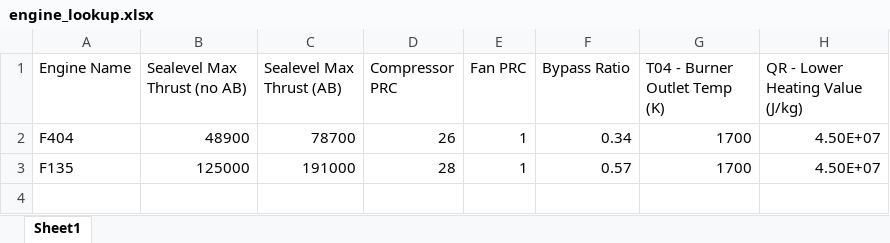
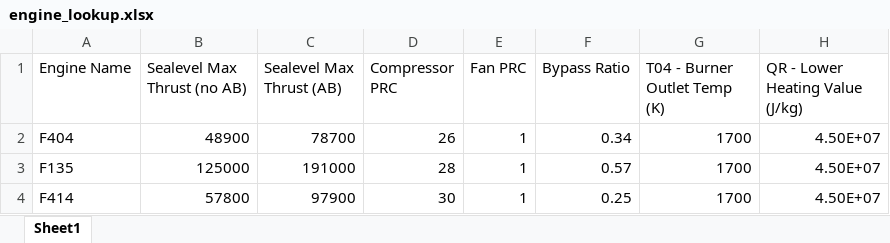
Before and after one commit to jfiler0/team10aiaa, an Excel workbook: Sizing/engine_lookup.xlsx, sheet Sheet1, drawn as a sheet; values as stored, in another font and other column widths than the file's, no borders; the diff names each change by its address in the sheet, - before the commit and + after, or states it on an @@ line.

Commit message:
Add in num_engine parameter and calcProp for the planeObj to correct super hornet data

```diff
--- a/Sizing/engine_lookup.xlsx (sheet Sheet1)
+++ b/Sizing/engine_lookup.xlsx (sheet Sheet1)
+row 4: F414 | 57800 | 97900 | 30 | 1 | 0.25 | 1700 | 4.50E+07
```
Also changed, not shown: 4 other files.
